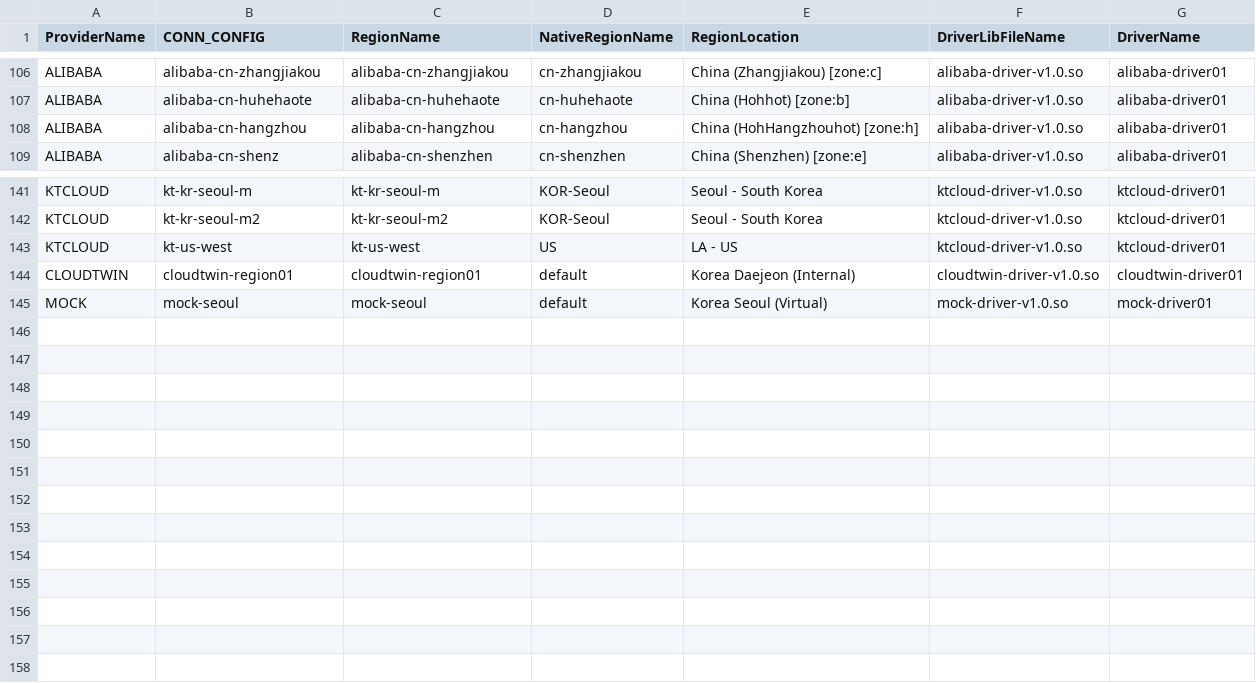
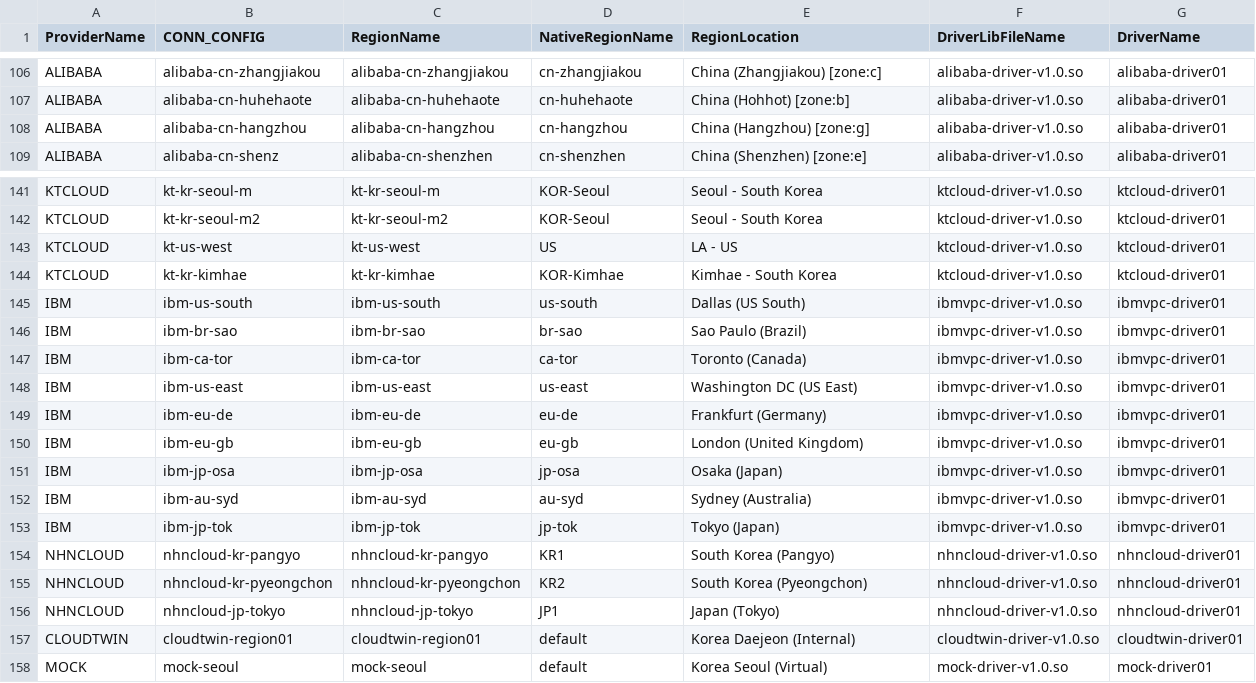
Before and after one commit to cloud-barista/cb-tumblebug, a CSV file: assets/cloudconnection.csv, drawn as a sheet; only a part is shown, gaps mark what is left out.

```diff
--- a/assets/cloudconnection.csv
+++ b/assets/cloudconnection.csv
@@ -107,3 +107,3 @@ ALIBABA,alibaba-cn-zhangjiakou,alibaba-cn-zhangjiakou,cn-zhangjiakou,China (Zhan
 ALIBABA,alibaba-cn-huhehaote,alibaba-cn-huhehaote,cn-huhehaote,China (Hohhot) [zone:b],alibaba-driver-v1.0.so,alibaba-driver01
-ALIBABA,alibaba-cn-hangzhou,alibaba-cn-hangzhou,cn-hangzhou,China (HohHangzhouhot) [zone:h],alibaba-driver-v1.0.so,alibaba-driver01
+ALIBABA,alibaba-cn-hangzhou,alibaba-cn-hangzhou,cn-hangzhou,China (Hangzhou) [zone:g],alibaba-driver-v1.0.so,alibaba-driver01
 ALIBABA,alibaba-cn-shenz,alibaba-cn-shenzhen,cn-shenzhen,China (Shenzhen) [zone:e],alibaba-driver-v1.0.so,alibaba-driver01
@@ -143,2 +143,15 @@ KTCLOUD,kt-kr-seoul-m2,kt-kr-seoul-m2,KOR-Seoul,Seoul - South Korea,ktcloud-driv
 KTCLOUD,kt-us-west,kt-us-west,US,LA - US,ktcloud-driver-v1.0.so,ktcloud-driver01
+KTCLOUD,kt-kr-kimhae,kt-kr-kimhae,KOR-Kimhae,Kimhae - South Korea,ktcloud-driver-v1.0.so,ktcloud-driver01
+IBM,ibm-us-south,ibm-us-south,us-south,Dallas (US South),ibmvpc-driver-v1.0.so,ibmvpc-driver01
+IBM,ibm-br-sao,ibm-br-sao,br-sao,Sao Paulo (Brazil),ibmvpc-driver-v1.0.so,ibmvpc-driver01
+IBM,ibm-ca-tor,ibm-ca-tor,ca-tor,Toronto (Canada),ibmvpc-driver-v1.0.so,ibmvpc-driver01
+IBM,ibm-us-east,ibm-us-east,us-east,Washington DC (US East),ibmvpc-driver-v1.0.so,ibmvpc-driver01
+IBM,ibm-eu-de,ibm-eu-de,eu-de,Frankfurt (Germany),ibmvpc-driver-v1.0.so,ibmvpc-driver01
+IBM,ibm-eu-gb,ibm-eu-gb,eu-gb,London (United Kingdom),ibmvpc-driver-v1.0.so,ibmvpc-driver01
+IBM,ibm-jp-osa,ibm-jp-osa,jp-osa,Osaka (Japan),ibmvpc-driver-v1.0.so,ibmvpc-driver01
+IBM,ibm-au-syd,ibm-au-syd,au-syd,Sydney (Australia),ibmvpc-driver-v1.0.so,ibmvpc-driver01
+IBM,ibm-jp-tok,ibm-jp-tok,jp-tok,Tokyo (Japan),ibmvpc-driver-v1.0.so,ibmvpc-driver01
+NHNCLOUD,nhncloud-kr-pangyo,nhncloud-kr-pangyo,KR1,South Korea (Pangyo),nhncloud-driver-v1.0.so,nhncloud-driver01
+NHNCLOUD,nhncloud-kr-pyeongchon,nhncloud-kr-pyeongchon,KR2,South Korea (Pyeongchon),nhncloud-driver-v1.0.so,nhncloud-driver01
+NHNCLOUD,nhncloud-jp-tokyo,nhncloud-jp-tokyo,JP1,Japan (Tokyo),nhncloud-driver-v1.0.so,nhncloud-driver01
 CLOUDTWIN,cloudtwin-region01,cloudtwin-region01,default,Korea Daejeon (Internal),cloudtwin-driver-v1.0.so,cloudtwin-driver01
```
Also changed, not shown: 2 other files.
